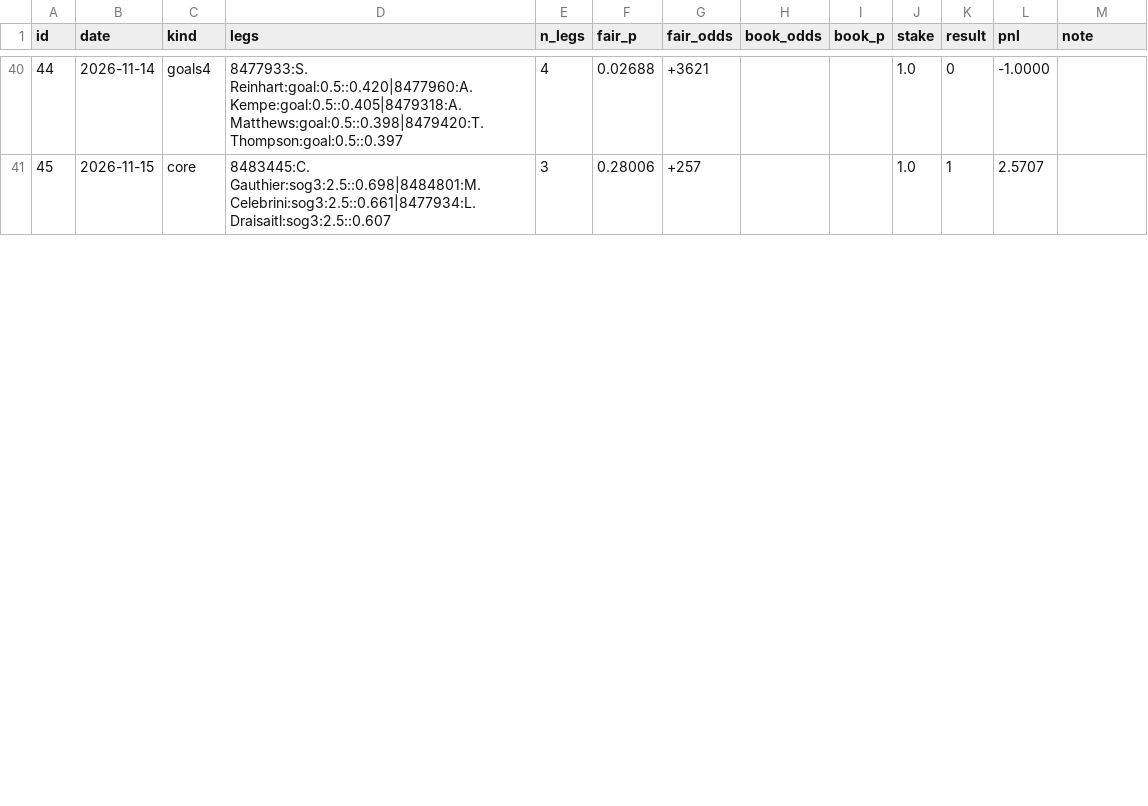
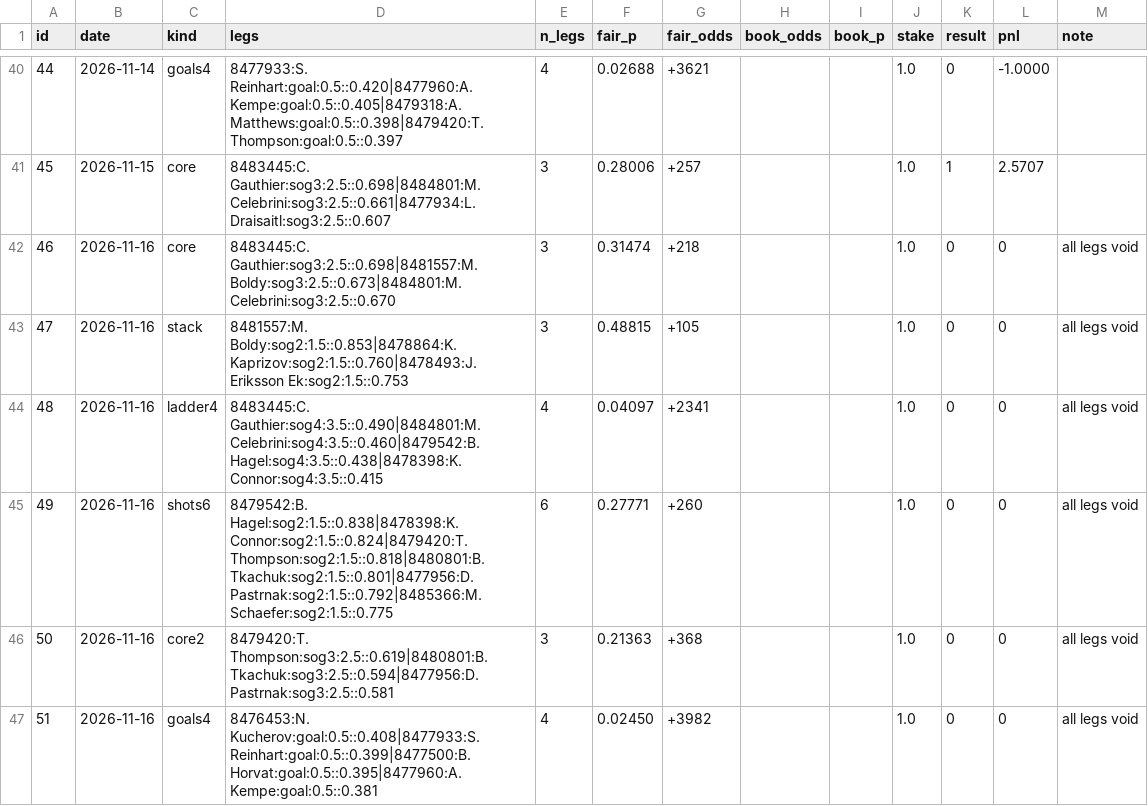
Before and after one commit to jamesjholee/the-ice, a CSV file: parlays.csv, drawn as a sheet; only a part is shown, gaps mark what is left out; the diff covers the shown part only; the diff names each change by its address in the sheet, - before the commit and + after, or states it on an @@ line.

```diff
--- a/parlays.csv
+++ b/parlays.csv
+row 42: 46 | 2026-11-16 | core | 8483445:C. Gauthier:sog3:2.5::0.698|8481557:M. Boldy:sog3:2.5::0.673|8484801:M. Celebrini:sog3:2.5::0.670 | 3 | 0.31474 | +218 |  |  | 1.0 | 0 | 0 | all legs void
+row 43: 47 | 2026-11-16 | stack | 8481557:M. Boldy:sog2:1.5::0.853|8478864:K. Kaprizov:sog2:1.5::0.760|8478493:J. Eriksson Ek:sog2:1.5::0.753 | 3 | 0.48815 | +105 |  |  | 1.0 | 0 | 0 | all legs void
+row 44: 48 | 2026-11-16 | ladder4 | 8483445:C. Gauthier:sog4:3.5::0.490|8484801:M. Celebrini:sog4:3.5::0.460|8479542:B. Hagel:sog4:3.5::0.438|8478398:K. Connor:sog4:3.5::0.415 | 4 | 0.04097 | +2341 |  |  | 1.0 | 0 | 0 | all legs void
+row 45: 49 | 2026-11-16 | shots6 | 8479542:B. Hagel:sog2:1.5::0.838|8478398:K. Connor:sog2:1.5::0.824|8479420:T. Thompson:sog2:1.5::0.818|8480801:B. Tkachuk:sog2:1.5::0.801|8477956:D. Pastrnak:sog2:1.5::0.792|8485366:M. Schaefer:sog2:1.5::0.775 | 6 | 0.27771 | +260 |  |  | 1.0 | 0 | 0 | all legs void
+row 46: 50 | 2026-11-16 | core2 | 8479420:T. Thompson:sog3:2.5::0.619|8480801:B. Tkachuk:sog3:2.5::0.594|8477956:D. Pastrnak:sog3:2.5::0.581 | 3 | 0.21363 | +368 |  |  | 1.0 | 0 | 0 | all legs void
+row 47: 51 | 2026-11-16 | goals4 | 8476453:N. Kucherov:goal:0.5::0.408|8477933:S. Reinhart:goal:0.5::0.399|8477500:B. Horvat:goal:0.5::0.395|8477960:A. Kempe:goal:0.5::0.381 | 4 | 0.02450 | +3982 |  |  | 1.0 | 0 | 0 | all legs void
```
Also changed, not shown: 6 edited cells and row numbers in column A elsewhere in this file, 5 other files.
